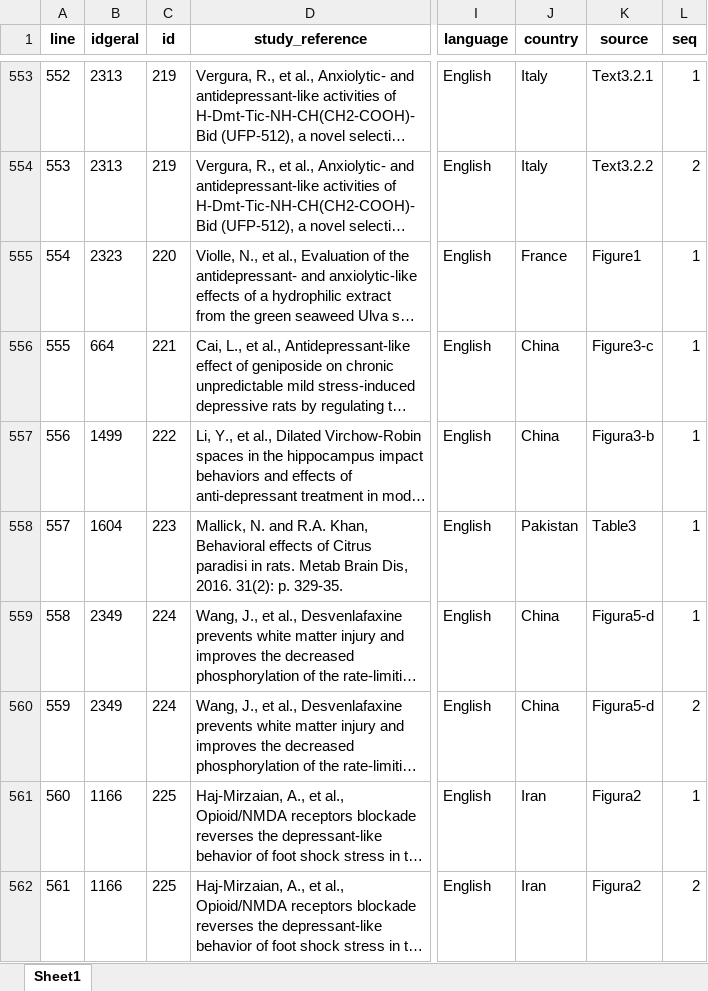
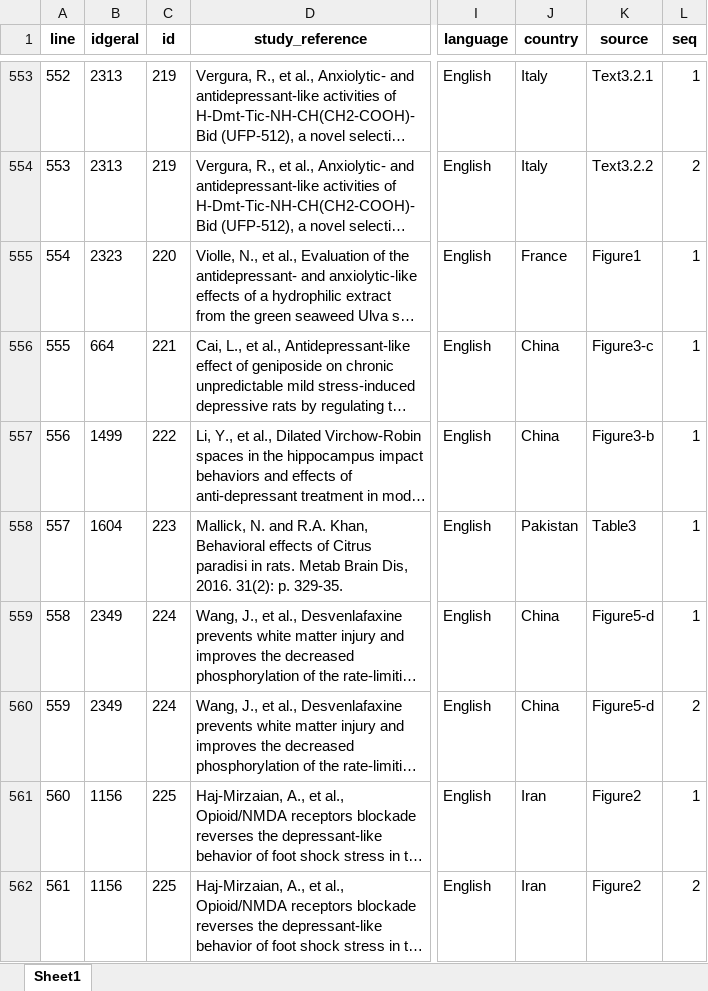
Before and after one commit to tamimart/martins2025, an Excel workbook: data/Dataclean_200FST.xlsx, sheet Sheet1, drawn as a sheet; only a part is shown, gaps mark what is left out; long unchanged cells end in …; values as stored, in another font and other column widths than the file's, no borders; the diff names each change by its address in the sheet, - before the commit and + after, or states it on an @@ line.

```diff
--- a/data/Dataclean_200FST.xlsx (sheet Sheet1)
+++ b/data/Dataclean_200FST.xlsx (sheet Sheet1)
-K557 (source): Figura3-b
+K557 (source): Figure3-b
-K559:K560 (source): Figura5-d
+K559:K560 (source): Figure5-d
-B561:B562 (idgeral): 1166
+B561:B562 (idgeral): 1156
-K561:K562 (source): Figura2
+K561:K562 (source): Figure2
```
Also changed, not shown: 3 other files.
